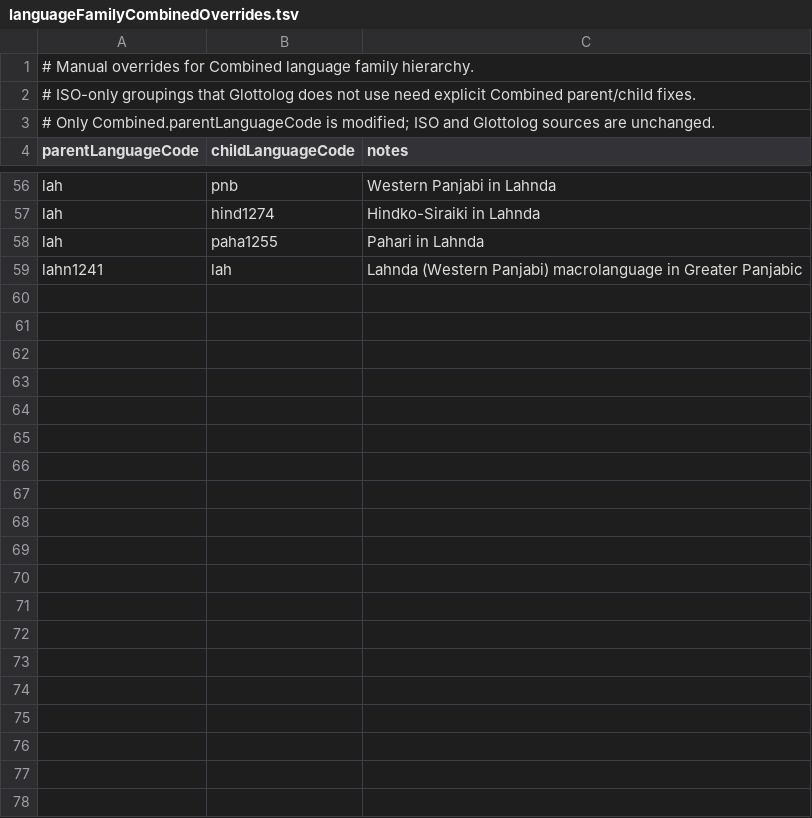
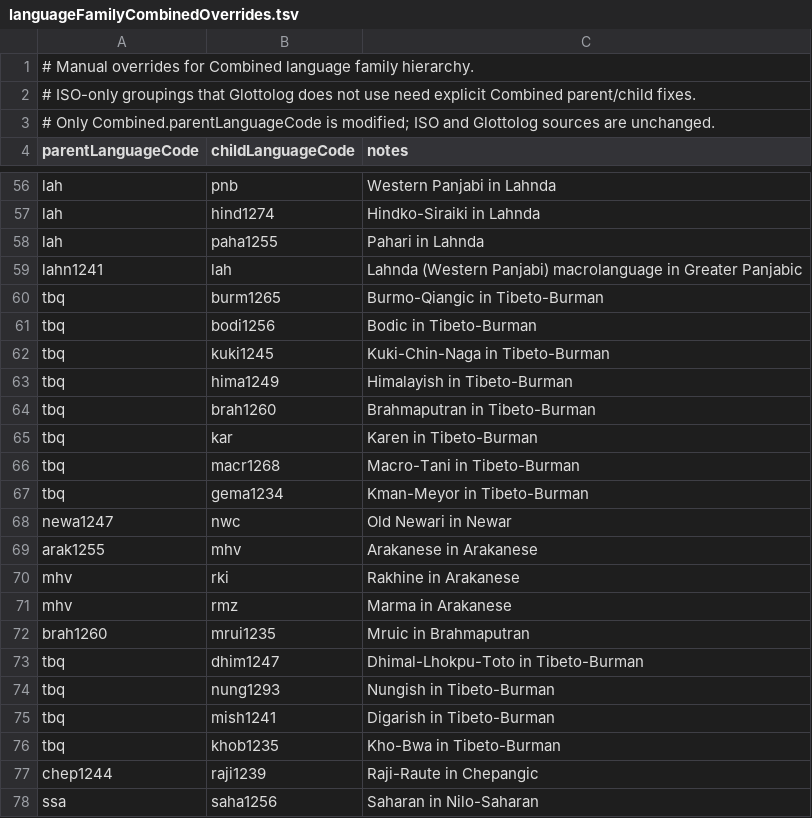
Before and after one commit to Translation-Commons/lang-nav, a TSV file: public/data/tc/languageFamilyCombinedOverrides.tsv, drawn as a sheet; only a part is shown, gaps mark what is left out; the diff names each change by its address in the sheet, - before the commit and + after, or states it on an @@ line.

Commit message:
Censuses 2026-09-02 (#780)
Summary: More censuses! Also re-worked some language inheritance but I
stopped short because I realized it we really need a thorough language
family tree analysis.

---------

Co-authored-by: conradarcturus <1616639+conradarcturus@users.noreply.github.com>

```diff
--- a/public/data/tc/languageFamilyCombinedOverrides.tsv
+++ b/public/data/tc/languageFamilyCombinedOverrides.tsv
+row 60: tbq | burm1265 | Burmo-Qiangic in Tibeto-Burman
+row 61: tbq | bodi1256 | Bodic in Tibeto-Burman
+row 62: tbq | kuki1245 | Kuki-Chin-Naga in Tibeto-Burman
+row 63: tbq | hima1249 | Himalayish in Tibeto-Burman
+row 64: tbq | brah1260 | Brahmaputran in Tibeto-Burman
+row 65: tbq | kar | Karen in Tibeto-Burman
+row 66: tbq | macr1268 | Macro-Tani in Tibeto-Burman
+row 67: tbq | gema1234 | Kman-Meyor in Tibeto-Burman
+row 68: newa1247 | nwc | Old Newari in Newar
+row 69: arak1255 | mhv | Arakanese in Arakanese
+row 70: mhv | rki | Rakhine in Arakanese
+row 71: mhv | rmz | Marma in Arakanese
+row 72: brah1260 | mrui1235 | Mruic in Brahmaputran
+row 73: tbq | dhim1247 | Dhimal-Lhokpu-Toto in Tibeto-Burman
+row 74: tbq | nung1293 | Nungish in Tibeto-Burman
+row 75: tbq | mish1241 | Digarish in Tibeto-Burman
+row 76: tbq | khob1235 | Kho-Bwa in Tibeto-Burman
+row 77: chep1244 | raji1239 | Raji-Raute in Chepangic
+row 78: ssa | saha1256 | Saharan in Nilo-Saharan
```
Also changed, not shown: public/data/tc/organizations.tsv, 20 other files.
